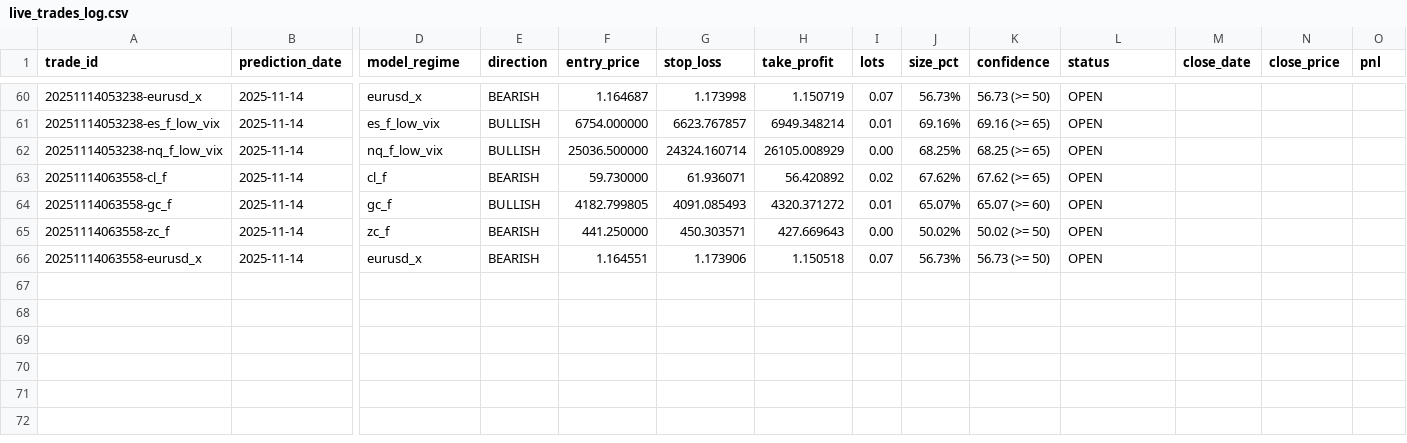
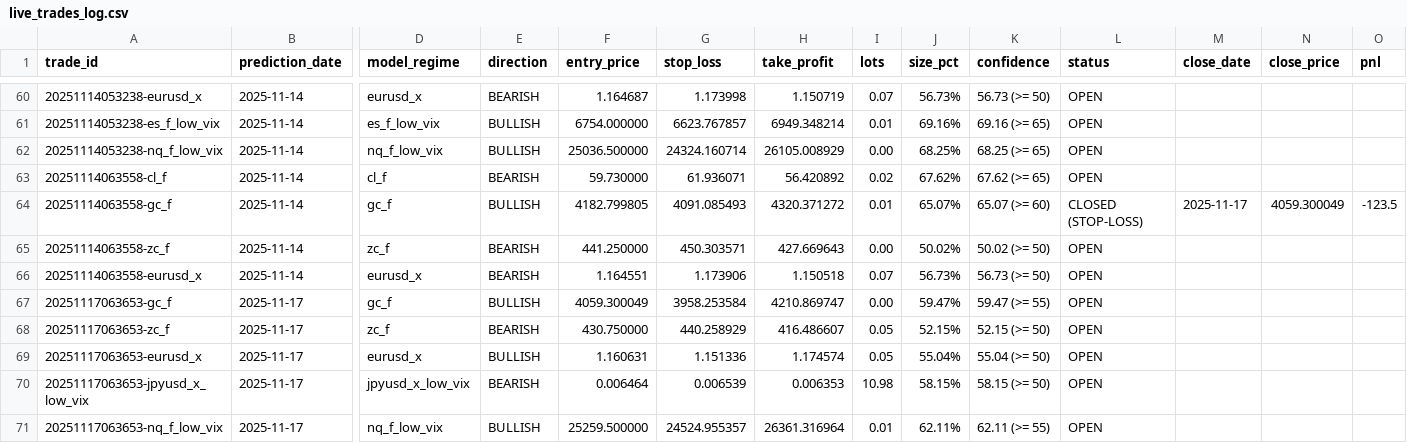
Before and after one commit to mndiweni04/mlTrader, a CSV file: logs/live_trades_log.csv, drawn as a sheet; only a part is shown, gaps mark what is left out; rows hold the shown columns only; the diff covers the shown part only; the diff names each change by its address in the sheet, - before the commit and + after, or states it on an @@ line.

```diff
--- a/logs/live_trades_log.csv
+++ b/logs/live_trades_log.csv
-L64 (status): OPEN
+L64 (status): CLOSED (STOP-LOSS)
-M64 (close_date): (empty)
+M64 (close_date): 2025-11-17
-N64 (close_price): (empty)
+N64 (close_price): 4059.300049
-O64 (pnl): (empty)
+O64 (pnl): -123.5
+row 67: 20251117063653-gc_f | 2025-11-17 | gc_f | BULLISH | 4059.300049 | 3958.253584 | 4210.869747 | 0.00 | 59.47% | 59.47 (>= 55) | OPEN
+row 68: 20251117063653-zc_f | 2025-11-17 | zc_f | BEARISH | 430.750000 | 440.258929 | 416.486607 | 0.05 | 52.15% | 52.15 (>= 50) | OPEN
+row 69: 20251117063653-eurusd_x | 2025-11-17 | eurusd_x | BULLISH | 1.160631 | 1.151336 | 1.174574 | 0.05 | 55.04% | 55.04 (>= 50) | OPEN
+row 70: 20251117063653-jpyusd_x_low_vix | 2025-11-17 | jpyusd_x_low_vix | BEARISH | 0.006464 | 0.006539 | 0.006353 | 10.98 | 58.15% | 58.15 (>= 50) | OPEN
+row 71: 20251117063653-nq_f_low_vix | 2025-11-17 | nq_f_low_vix | BULLISH | 25259.500000 | 24524.955357 | 26361.316964 | 0.01 | 62.11% | 62.11 (>= 55) | OPEN
```
Also changed, not shown: 36 edited cells elsewhere in this file.
